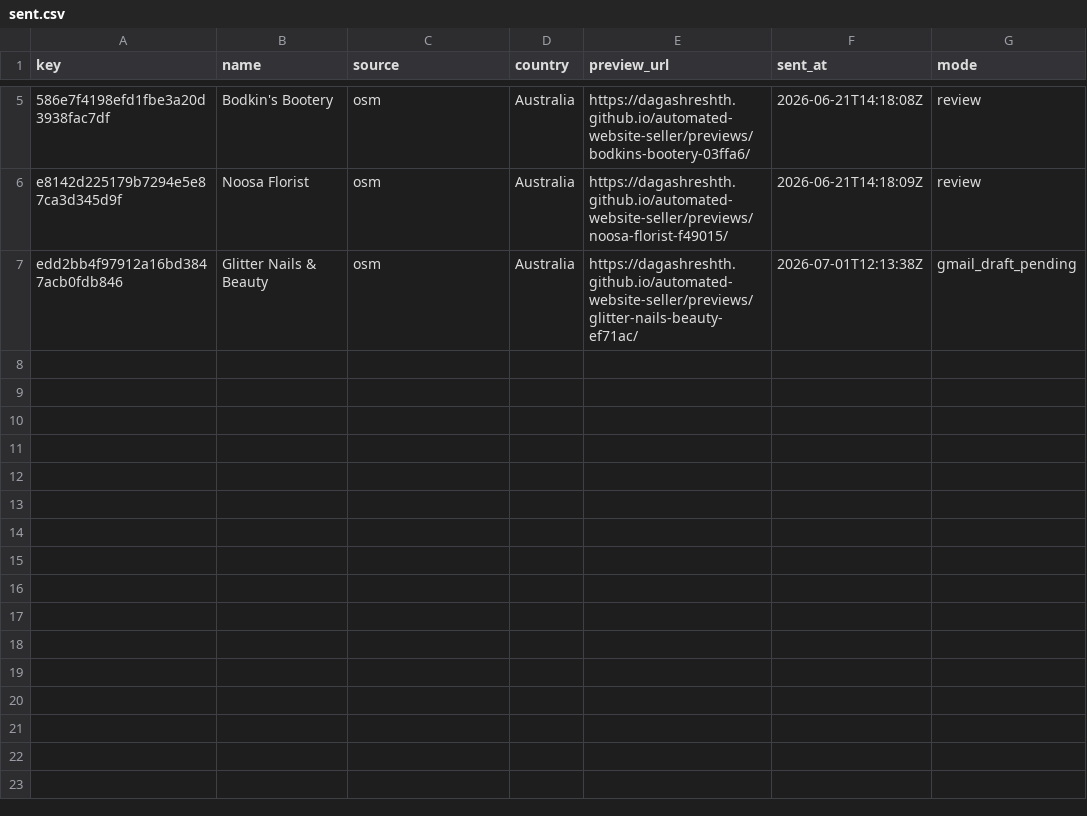
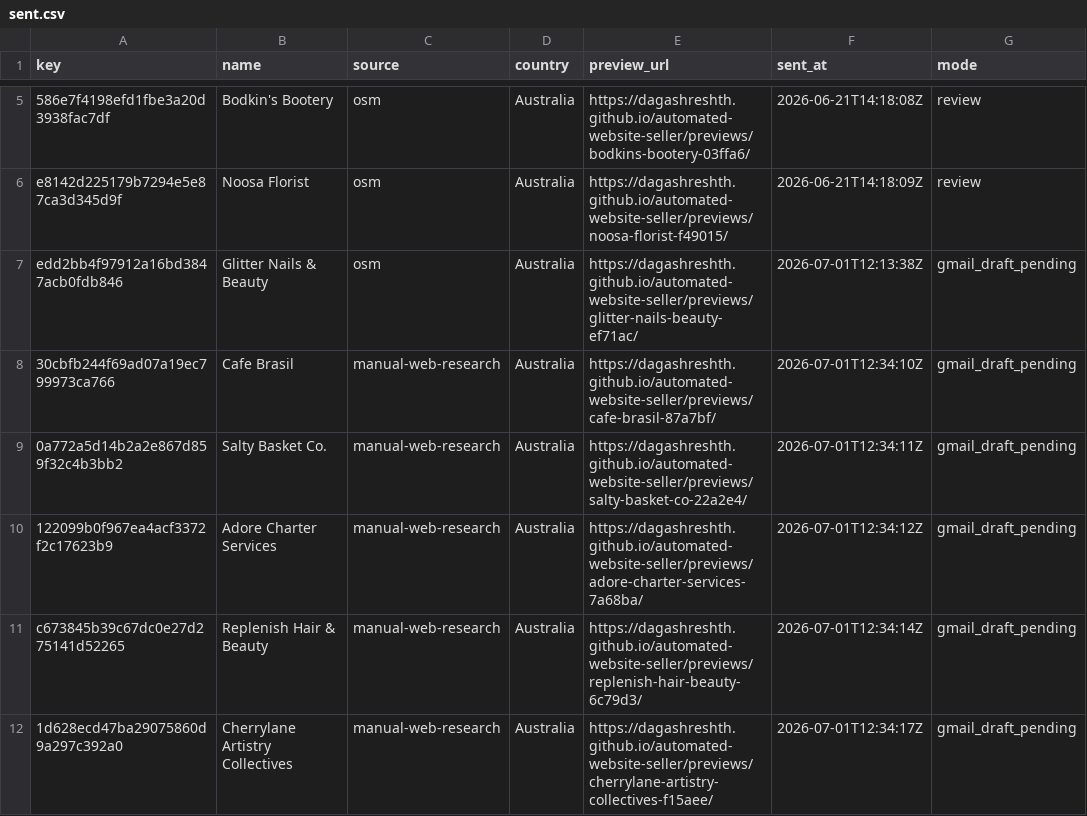
Before and after one commit to dagashreshth/automated-website-seller, a CSV file: state/sent.csv, drawn as a sheet; only a part is shown, gaps mark what is left out; the diff names each change by its address in the sheet, - before the commit and + after, or states it on an @@ line.

Commit message:
Add five weak-site outreach previews

```diff
--- a/state/sent.csv
+++ b/state/sent.csv
+row 8: 30cbfb244f69ad07a19ec799973ca766 | Cafe Brasil | manual-web-research | Australia | https://dagashreshth.github.io/automated-website-seller/previews/cafe-brasil-87a7bf/ | 2026-07-01T12:34:10Z | gmail_draft_pending
+row 9: 0a772a5d14b2a2e867d859f32c4b3bb2 | Salty Basket Co. | manual-web-research | Australia | https://dagashreshth.github.io/automated-website-seller/previews/salty-basket-co-22a2e4/ | 2026-07-01T12:34:11Z | gmail_draft_pending
+row 10: 122099b0f967ea4acf3372f2c17623b9 | Adore Charter Services | manual-web-research | Australia | https://dagashreshth.github.io/automated-website-seller/previews/adore-charter-services-7a68ba/ | 2026-07-01T12:34:12Z | gmail_draft_pending
+row 11: c673845b39c67dc0e27d275141d52265 | Replenish Hair & Beauty | manual-web-research | Australia | https://dagashreshth.github.io/automated-website-seller/previews/replenish-hair-beauty-6c79d3/ | 2026-07-01T12:34:14Z | gmail_draft_pending
+row 12: 1d628ecd47ba29075860d9a297c392a0 | Cherrylane Artistry Collectives | manual-web-research | Australia | https://dagashreshth.github.io/automated-website-seller/previews/cherrylane-artistry-collectives-f15aee/ | 2026-07-01T12:34:17Z | gmail_draft_pending
```
Also changed, not shown: 13 other files.
